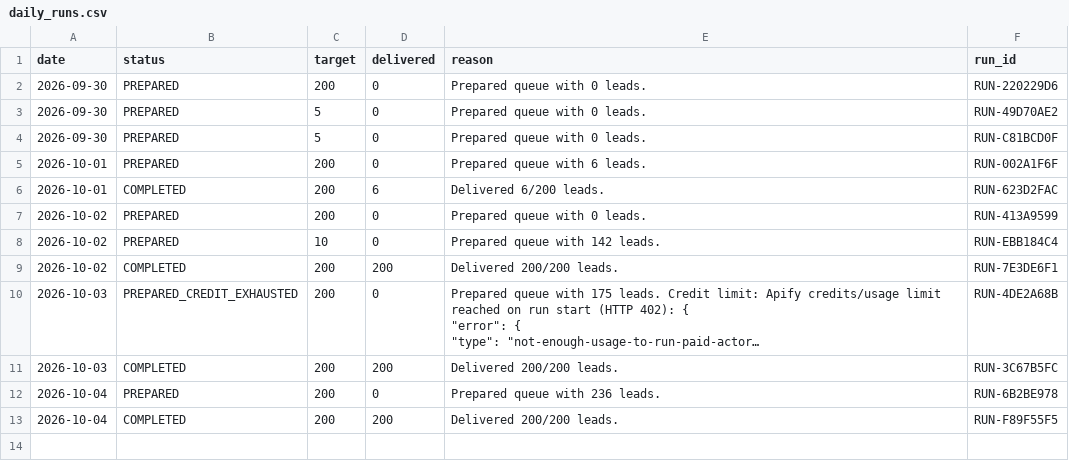
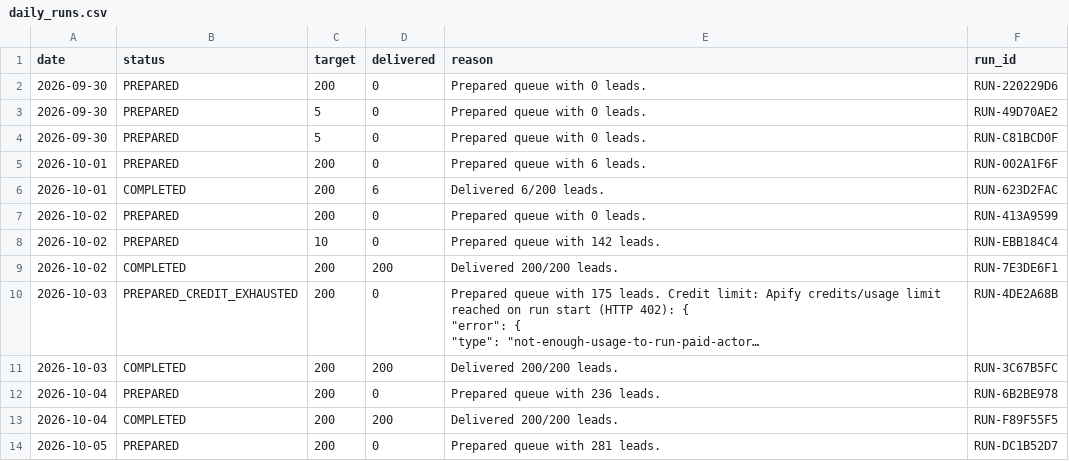
Before and after one commit to ayushdesign4/daily-lead-agent, a CSV file: data/daily_runs.csv, drawn as a sheet; long unchanged cells end in ….

```diff
--- a/data/daily_runs.csv
+++ b/data/daily_runs.csv
@@ -18 +18,2 @@ date,status,target,delivered,reason,run_id
 2026-10-04,COMPLETED,200,200,Delivered 200/200 leads.,RUN-F89F55F5
+2026-10-05,PREPARED,200,0,Prepared queue with 281 leads.,RUN-DC1B52D7
```
Also changed, not shown: data/used_niches.csv, 3 other files.
